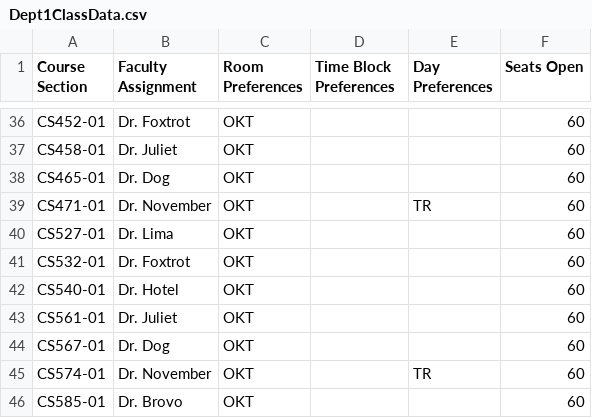
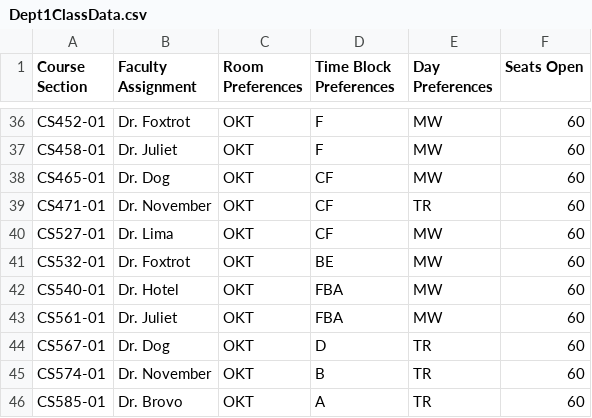
Before and after one commit to allisons212/499Team5, a CSV file: ClassData/Dept1ClassData.csv, drawn as a sheet; only a part is shown, gaps mark what is left out; the diff covers the shown part only; the diff names each change by its address in the sheet, - before the commit and + after, or states it on an @@ line.

```diff
--- a/ClassData/Dept1ClassData.csv
+++ b/ClassData/Dept1ClassData.csv
-D36:D37 (Time Block Preferences): (empty)
+D36:D37 (Time Block Preferences): F
-E36:E38 (Day Preferences): (empty)
+E36:E38 (Day Preferences): MW
-D38:D40 (Time Block Preferences): (empty)
+D38:D40 (Time Block Preferences): CF
-E40:E43 (Day Preferences): (empty)
+E40:E43 (Day Preferences): MW
-D41 (Time Block Preferences): (empty)
+D41 (Time Block Preferences): BE
-D42:D43 (Time Block Preferences): (empty)
+D42:D43 (Time Block Preferences): FBA
-D44 (Time Block Preferences): (empty)
+D44 (Time Block Preferences): D
-E44 (Day Preferences): (empty)
+E44 (Day Preferences): TR
-D45 (Time Block Preferences): (empty)
+D45 (Time Block Preferences): B
-D46 (Time Block Preferences): (empty)
+D46 (Time Block Preferences): A
-E46 (Day Preferences): (empty)
+E46 (Day Preferences): TR
```
Also changed, not shown: 89 edited cells elsewhere in this file.
